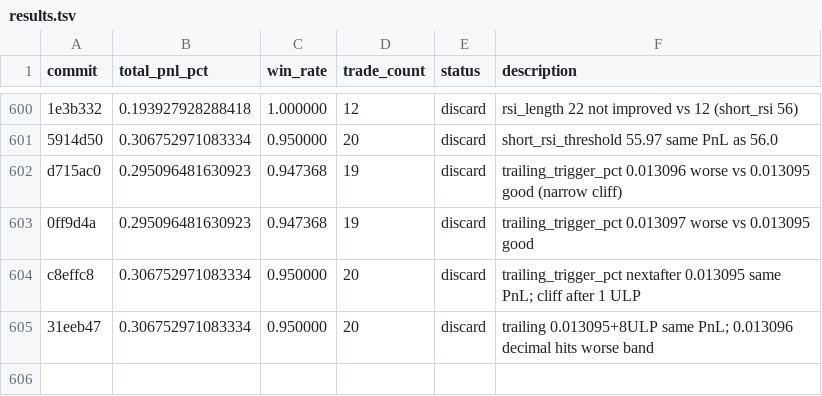
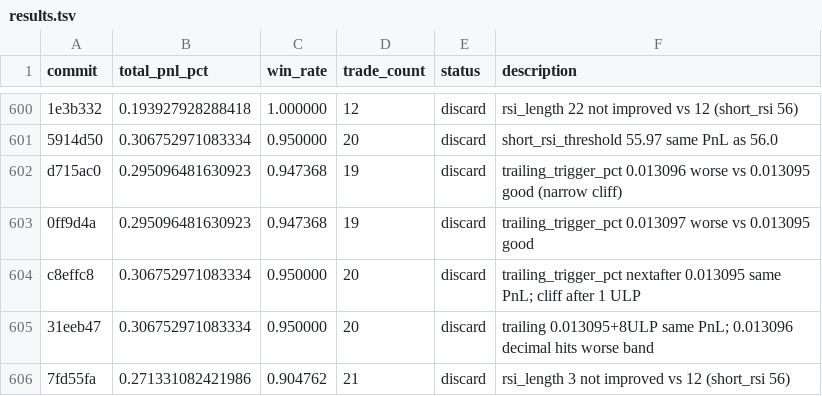
Before and after one commit to RishiJain905/autoresearch, a TSV file: results.tsv, drawn as a sheet; only a part is shown, gaps mark what is left out.

```diff
--- a/results.tsv
+++ b/results.tsv
@@ -605 +605,2 @@ c8effc8	0.306752971083334	0.950000	20	discard	trailing_trigger_pct nextafter 0.0
 31eeb47	0.306752971083334	0.950000	20	discard	trailing 0.013095+8ULP same PnL; 0.013096 decimal hits worse band
+7fd55fa	0.271331082421986	0.904762	21	discard	rsi_length 3 not improved vs 12 (short_rsi 56)
```
